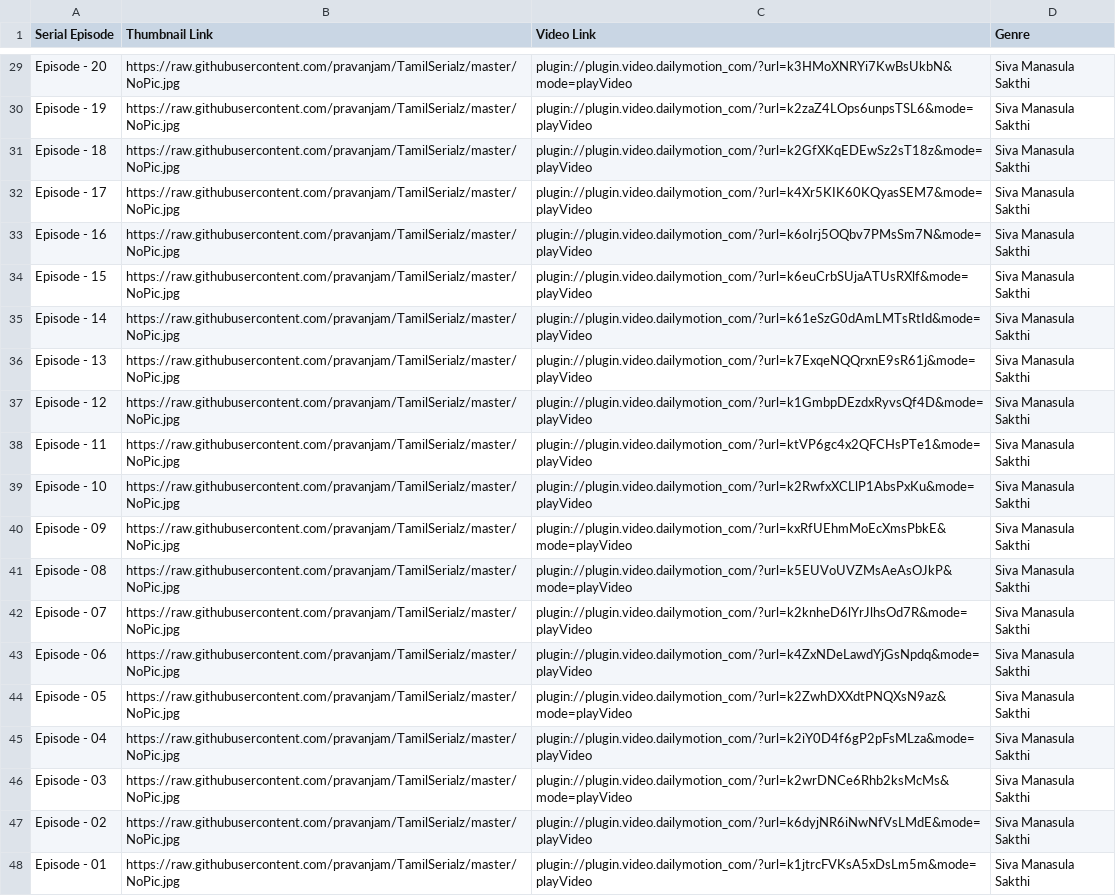
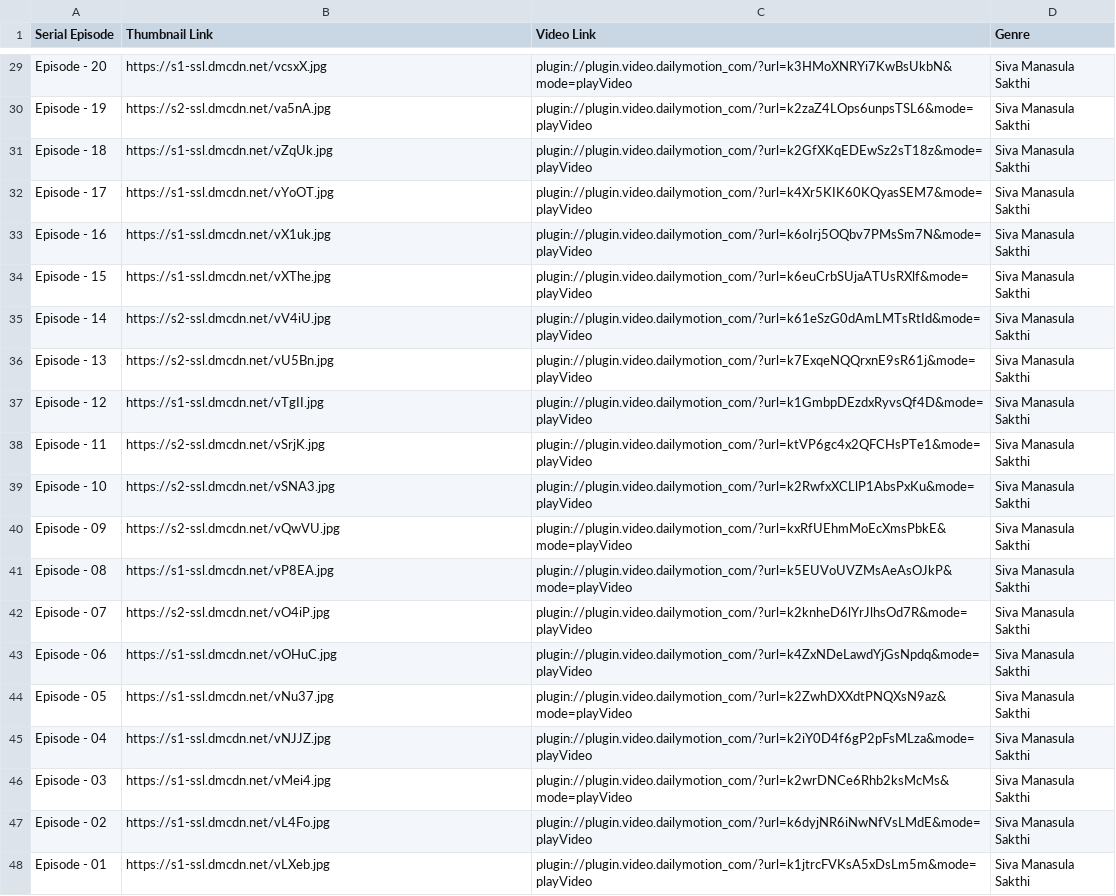
Before and after one commit to pravanjam/TamilSerialz, a CSV file: SivaMaasula_SerialData.csv, drawn as a sheet; only a part is shown, gaps mark what is left out; the diff covers the shown part only; the diff names each change by its address in the sheet, - before the commit and + after, or states it on an @@ line.

```diff
--- a/SivaMaasula_SerialData.csv
+++ b/SivaMaasula_SerialData.csv
-B29 (Thumbnail Link): https://raw.githubusercontent.com/pravanjam/TamilSerialz/master/NoPic.jpg
+B29 (Thumbnail Link): https://s1-ssl.dmcdn.net/vcsxX.jpg
-B30 (Thumbnail Link): https://raw.githubusercontent.com/pravanjam/TamilSerialz/master/NoPic.jpg
+B30 (Thumbnail Link): https://s2-ssl.dmcdn.net/va5nA.jpg
-B31 (Thumbnail Link): https://raw.githubusercontent.com/pravanjam/TamilSerialz/master/NoPic.jpg
+B31 (Thumbnail Link): https://s1-ssl.dmcdn.net/vZqUk.jpg
-B32 (Thumbnail Link): https://raw.githubusercontent.com/pravanjam/TamilSerialz/master/NoPic.jpg
+B32 (Thumbnail Link): https://s1-ssl.dmcdn.net/vYoOT.jpg
-B33 (Thumbnail Link): https://raw.githubusercontent.com/pravanjam/TamilSerialz/master/NoPic.jpg
+B33 (Thumbnail Link): https://s1-ssl.dmcdn.net/vX1uk.jpg
-B34 (Thumbnail Link): https://raw.githubusercontent.com/pravanjam/TamilSerialz/master/NoPic.jpg
+B34 (Thumbnail Link): https://s1-ssl.dmcdn.net/vXThe.jpg
-B35 (Thumbnail Link): https://raw.githubusercontent.com/pravanjam/TamilSerialz/master/NoPic.jpg
+B35 (Thumbnail Link): https://s2-ssl.dmcdn.net/vV4iU.jpg
-B36 (Thumbnail Link): https://raw.githubusercontent.com/pravanjam/TamilSerialz/master/NoPic.jpg
+B36 (Thumbnail Link): https://s2-ssl.dmcdn.net/vU5Bn.jpg
-B37 (Thumbnail Link): https://raw.githubusercontent.com/pravanjam/TamilSerialz/master/NoPic.jpg
+B37 (Thumbnail Link): https://s1-ssl.dmcdn.net/vTgII.jpg
-B38 (Thumbnail Link): https://raw.githubusercontent.com/pravanjam/TamilSerialz/master/NoPic.jpg
+B38 (Thumbnail Link): https://s2-ssl.dmcdn.net/vSrjK.jpg
-B39 (Thumbnail Link): https://raw.githubusercontent.com/pravanjam/TamilSerialz/master/NoPic.jpg
+B39 (Thumbnail Link): https://s2-ssl.dmcdn.net/vSNA3.jpg
-B40 (Thumbnail Link): https://raw.githubusercontent.com/pravanjam/TamilSerialz/master/NoPic.jpg
+B40 (Thumbnail Link): https://s2-ssl.dmcdn.net/vQwVU.jpg
-B41 (Thumbnail Link): https://raw.githubusercontent.com/pravanjam/TamilSerialz/master/NoPic.jpg
+B41 (Thumbnail Link): https://s1-ssl.dmcdn.net/vP8EA.jpg
-B42 (Thumbnail Link): https://raw.githubusercontent.com/pravanjam/TamilSerialz/master/NoPic.jpg
+B42 (Thumbnail Link): https://s2-ssl.dmcdn.net/vO4iP.jpg
-B43 (Thumbnail Link): https://raw.githubusercontent.com/pravanjam/TamilSerialz/master/NoPic.jpg
+B43 (Thumbnail Link): https://s1-ssl.dmcdn.net/vOHuC.jpg
-B44 (Thumbnail Link): https://raw.githubusercontent.com/pravanjam/TamilSerialz/master/NoPic.jpg
+B44 (Thumbnail Link): https://s1-ssl.dmcdn.net/vNu37.jpg
-B45 (Thumbnail Link): https://raw.githubusercontent.com/pravanjam/TamilSerialz/master/NoPic.jpg
+B45 (Thumbnail Link): https://s1-ssl.dmcdn.net/vNJJZ.jpg
-B46 (Thumbnail Link): https://raw.githubusercontent.com/pravanjam/TamilSerialz/master/NoPic.jpg
+B46 (Thumbnail Link): https://s1-ssl.dmcdn.net/vMei4.jpg
-B47 (Thumbnail Link): https://raw.githubusercontent.com/pravanjam/TamilSerialz/master/NoPic.jpg
+B47 (Thumbnail Link): https://s1-ssl.dmcdn.net/vL4Fo.jpg
-B48 (Thumbnail Link): https://raw.githubusercontent.com/pravanjam/TamilSerialz/master/NoPic.jpg
+B48 (Thumbnail Link): https://s1-ssl.dmcdn.net/vLXeb.jpg
```
Also changed, not shown: 28 edited cells elsewhere in this file, 1 other file.
